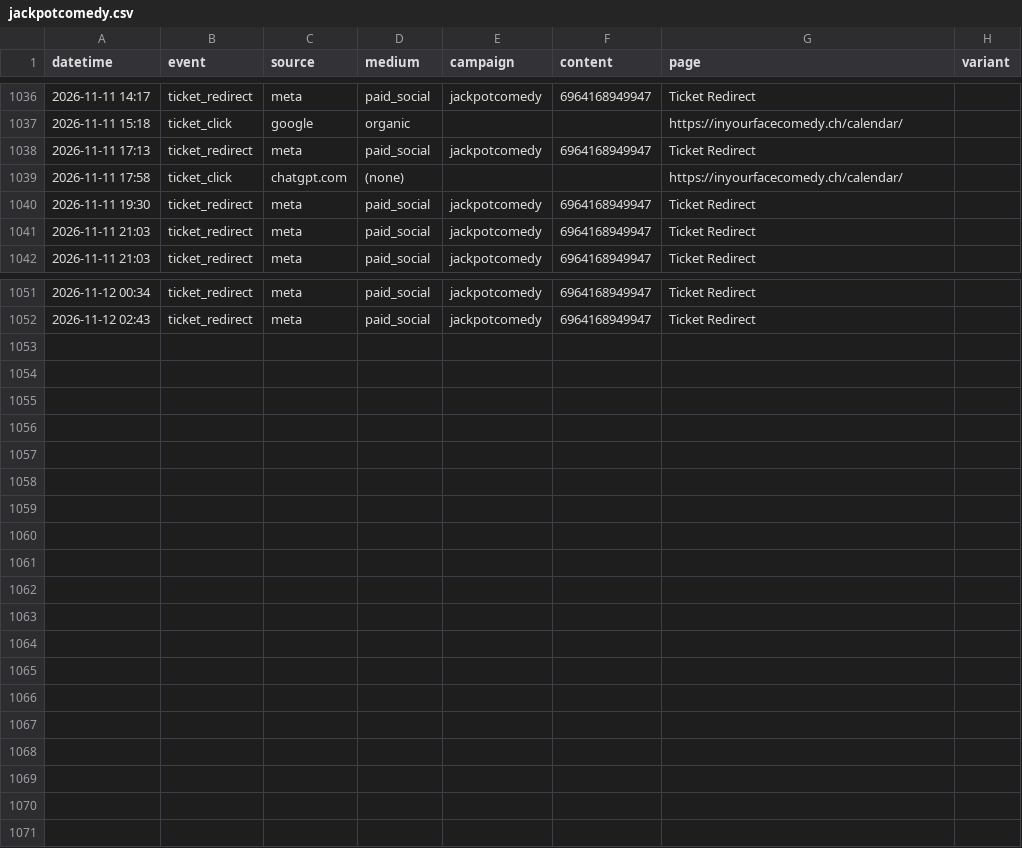
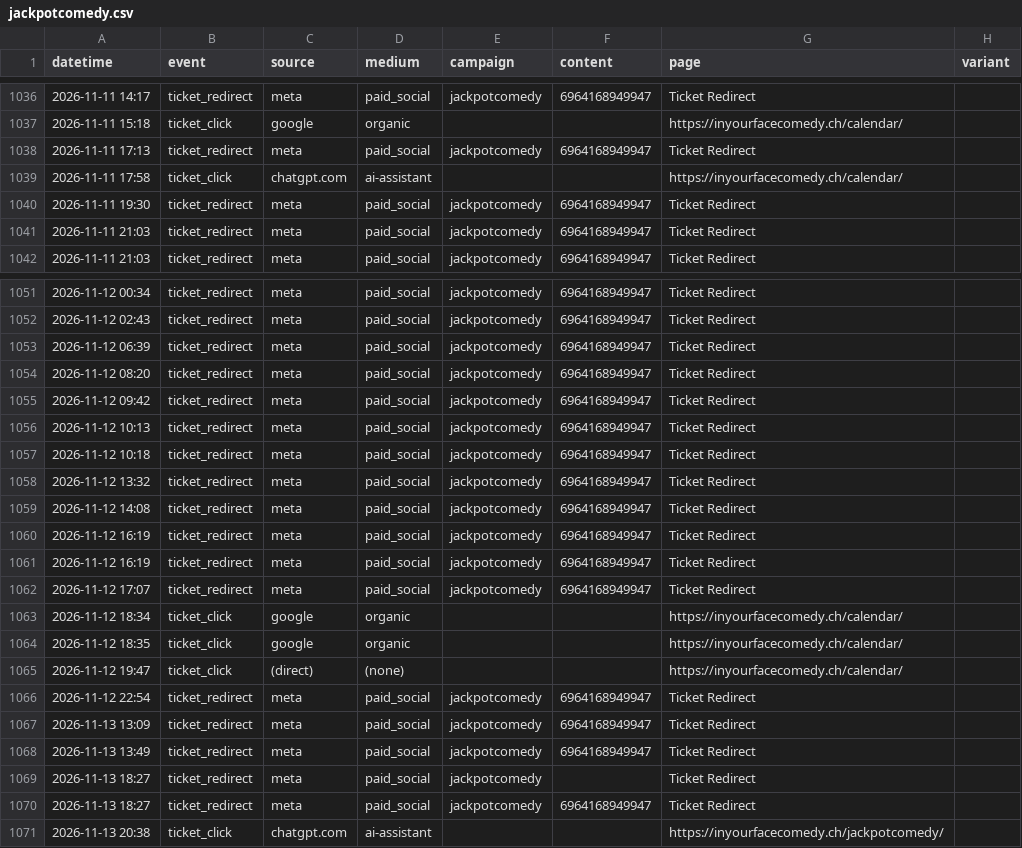
Before and after one commit to harryf/inyourfacecomedy, a CSV file: assets/reports/jackpotcomedy.csv, drawn as a sheet; only a part is shown, gaps mark what is left out.

```diff
--- a/assets/reports/jackpotcomedy.csv
+++ b/assets/reports/jackpotcomedy.csv
@@ -1038,3 +1038,3 @@ datetime,event,source,medium,campaign,content,page,variant
 2026-11-11 17:13,ticket_redirect,meta,paid_social,jackpotcomedy,6964168949947,Ticket Redirect,
-2026-11-11 17:58,ticket_click,chatgpt.com,(none),,,https://inyourfacecomedy.ch/calendar/,
+2026-11-11 17:58,ticket_click,chatgpt.com,ai-assistant,,,https://inyourfacecomedy.ch/calendar/,
 2026-11-11 19:30,ticket_redirect,meta,paid_social,jackpotcomedy,6964168949947,Ticket Redirect,
@@ -1052 +1052,20 @@ datetime,event,source,medium,campaign,content,page,variant
 2026-11-12 02:43,ticket_redirect,meta,paid_social,jackpotcomedy,6964168949947,Ticket Redirect,
+2026-11-12 06:39,ticket_redirect,meta,paid_social,jackpotcomedy,6964168949947,Ticket Redirect,
+2026-11-12 08:20,ticket_redirect,meta,paid_social,jackpotcomedy,6964168949947,Ticket Redirect,
+2026-11-12 09:42,ticket_redirect,meta,paid_social,jackpotcomedy,6964168949947,Ticket Redirect,
+2026-11-12 10:13,ticket_redirect,meta,paid_social,jackpotcomedy,6964168949947,Ticket Redirect,
+2026-11-12 10:18,ticket_redirect,meta,paid_social,jackpotcomedy,6964168949947,Ticket Redirect,
+2026-11-12 13:32,ticket_redirect,meta,paid_social,jackpotcomedy,6964168949947,Ticket Redirect,
+2026-11-12 14:08,ticket_redirect,meta,paid_social,jackpotcomedy,6964168949947,Ticket Redirect,
+2026-11-12 16:19,ticket_redirect,meta,paid_social,jackpotcomedy,6964168949947,Ticket Redirect,
+2026-11-12 16:19,ticket_redirect,meta,paid_social,jackpotcomedy,6964168949947,Ticket Redirect,
+2026-11-12 17:07,ticket_redirect,meta,paid_social,jackpotcomedy,6964168949947,Ticket Redirect,
+2026-11-12 18:34,ticket_click,google,organic,,,https://inyourfacecomedy.ch/calendar/,
+2026-11-12 18:35,ticket_click,google,organic,,,https://inyourfacecomedy.ch/calendar/,
+2026-11-12 19:47,ticket_click,(direct),(none),,,https://inyourfacecomedy.ch/calendar/,
+2026-11-12 22:54,ticket_redirect,meta,paid_social,jackpotcomedy,6964168949947,Ticket Redirect,
+2026-11-13 13:09,ticket_redirect,meta,paid_social,jackpotcomedy,6964168949947,Ticket Redirect,
+2026-11-13 13:49,ticket_redirect,meta,paid_social,jackpotcomedy,6964168949947,Ticket Redirect,
+2026-11-13 18:27,ticket_redirect,meta,paid_social,jackpotcomedy,,Ticket Redirect,
+2026-11-13 18:27,ticket_redirect,meta,paid_social,jackpotcomedy,6964168949947,Ticket Redirect,
+2026-11-13 20:38,ticket_click,chatgpt.com,ai-assistant,,,https://inyourfacecomedy.ch/jackpotcomedy/,
```
Also changed, not shown: assets/reports/gratis-zum-mitnehmen.csv, assets/reports/jokesjokesjokes.csv, 19 other files.
